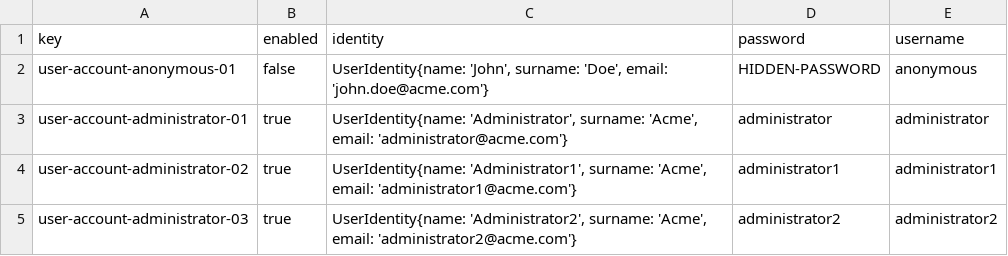
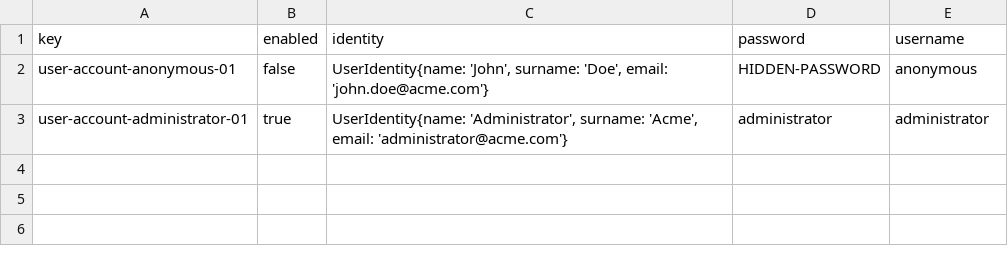
Before and after one commit to DP2-IIS-C1048/Acme-ANS-D, a CSV file: src/main/resources/WEB-INF/data/initial/user-account.csv, drawn as a sheet; the diff names each change by its address in the sheet, - before the commit and + after, or states it on an @@ line.

```diff
--- a/src/main/resources/WEB-INF/data/initial/user-account.csv
+++ b/src/main/resources/WEB-INF/data/initial/user-account.csv
-row 4: user-account-administrator-02 | true | UserIdentity{name: 'Administrator1', surname: 'Acme', email: 'administrator1@acme.com'} | administrator1 | administrator1
-row 5: user-account-administrator-03 | true | UserIdentity{name: 'Administrator2', surname: 'Acme', email: 'administrator2@acme.com'} | administrator2 | administrator2
```
Also changed, not shown: src/main/resources/WEB-INF/data/sample/user-account.csv, 2 other files.
